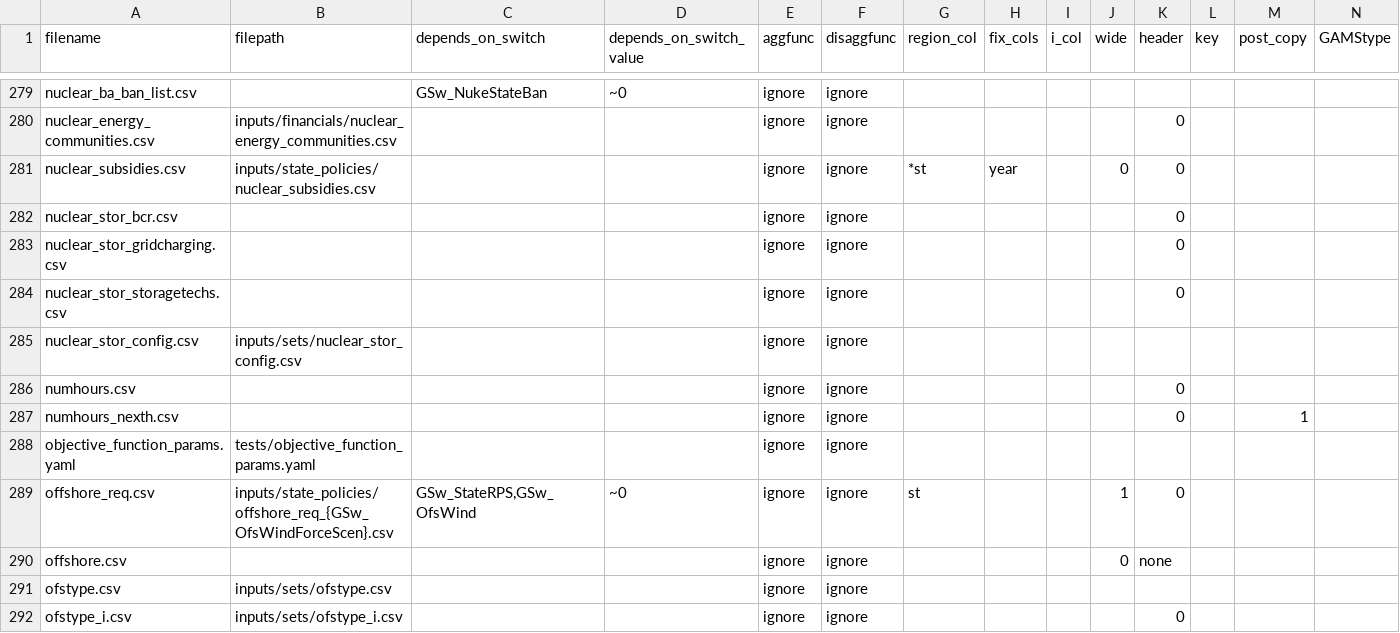
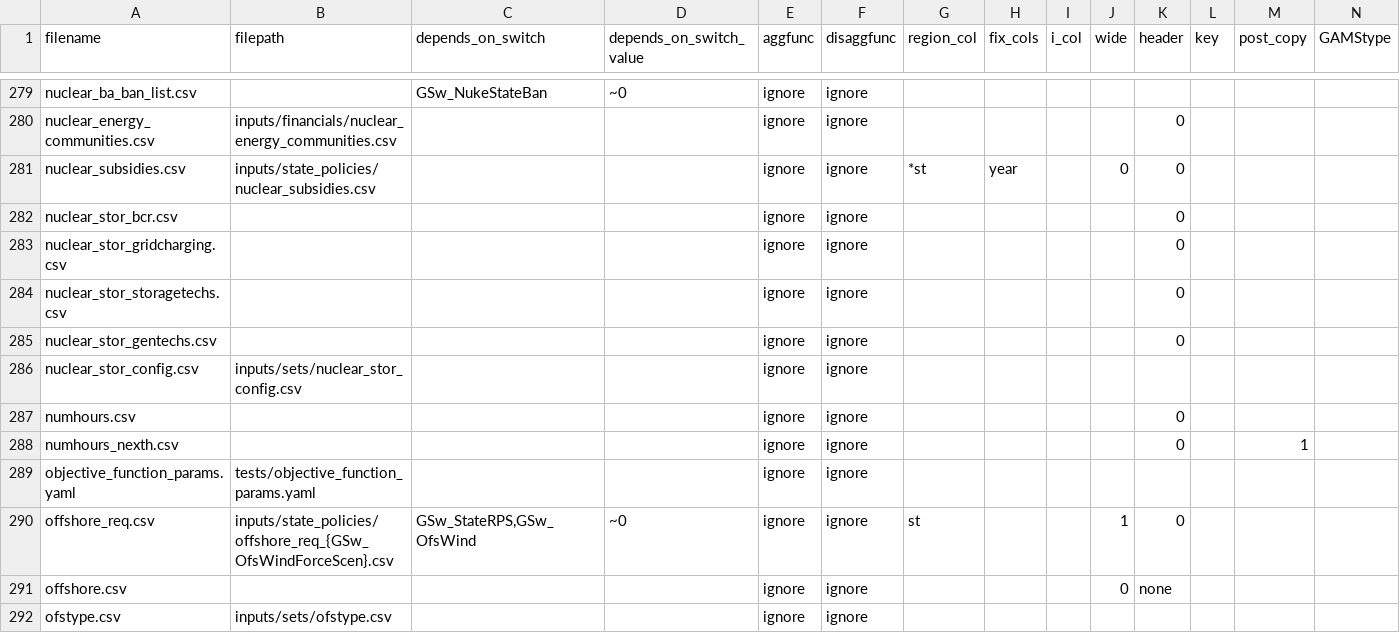
Before and after one commit to NatLabRockies/ReEDS-2.0, a CSV file: runfiles.csv, drawn as a sheet; only a part is shown, gaps mark what is left out; the shorter side is filled out with more unchanged rows; rows hold the shown columns only; the diff names each change by its address in the sheet, - before the commit and + after, or states it on an @@ line.

```diff
--- a/runfiles.csv
+++ b/runfiles.csv
+row 285: nuclear_stor_gentechs.csv |  |  |  | ignore | ignore |  |  |  |  | 0
```
Also changed, not shown: cases_utahtest.csv, inputs/tech-subset-table.csv, 16 other files.
